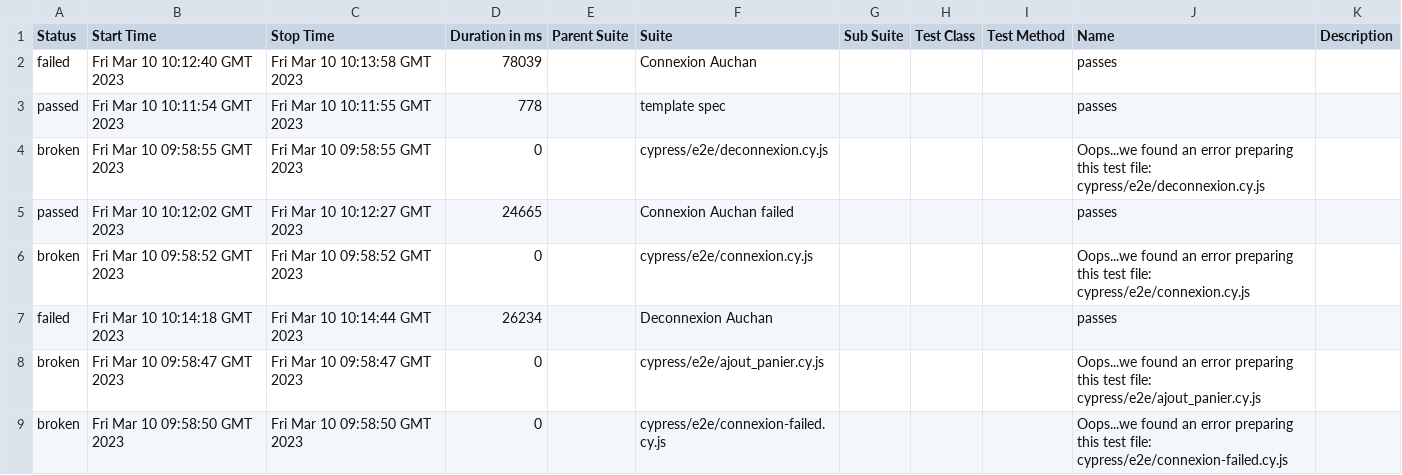
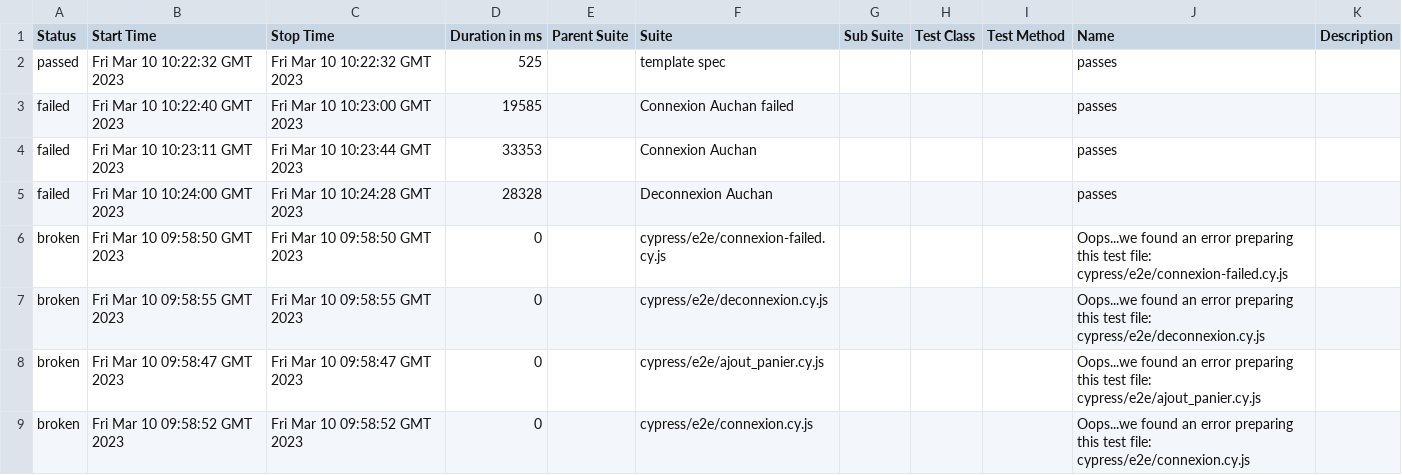
Before and after one commit to pola-lorges/cypress_test, a CSV file: 36/data/suites.csv, drawn as a sheet.

```diff
--- a/36/data/suites.csv
+++ b/36/data/suites.csv
@@ -1,9 +1,9 @@
 "Status","Start Time","Stop Time","Duration in ms","Parent Suite","Suite","Sub Suite","Test Class","Test Method","Name","Description"
-"failed","Fri Mar 10 10:12:40 GMT 2023","Fri Mar 10 10:13:58 GMT 2023","78039","","Connexion Auchan","","","","passes",""
-"passed","Fri Mar 10 10:11:54 GMT 2023","Fri Mar 10 10:11:55 GMT 2023","778","","template spec","","","","passes",""
+"passed","Fri Mar 10 10:22:32 GMT 2023","Fri Mar 10 10:22:32 GMT 2023","525","","template spec","","","","passes",""
+"failed","Fri Mar 10 10:22:40 GMT 2023","Fri Mar 10 10:23:00 GMT 2023","19585","","Connexion Auchan failed","","","","passes",""
+"failed","Fri Mar 10 10:23:11 GMT 2023","Fri Mar 10 10:23:44 GMT 2023","33353","","Connexion Auchan","","","","passes",""
+"failed","Fri Mar 10 10:24:00 GMT 2023","Fri Mar 10 10:24:28 GMT 2023","28328","","Deconnexion Auchan","","","","passes",""
+"broken","Fri Mar 10 09:58:50 GMT 2023","Fri Mar 10 09:58:50 GMT 2023","0","","cypress/e2e/connexion-failed.cy.js","","","","Oops...we found an error preparing this test file: cypress/e2e/connexion-failed.cy.js",""
 "broken","Fri Mar 10 09:58:55 GMT 2023","Fri Mar 10 09:58:55 GMT 2023","0","","cypress/e2e/deconnexion.cy.js","","","","Oops...we found an error preparing this test file: cypress/e2e/deconnexion.cy.js",""
-"passed","Fri Mar 10 10:12:02 GMT 2023","Fri Mar 10 10:12:27 GMT 2023","24665","","Connexion Auchan failed","","","","passes",""
+"broken","Fri Mar 10 09:58:47 GMT 2023","Fri Mar 10 09:58:47 GMT 2023","0","","cypress/e2e/ajout_panier.cy.js","","","","Oops...we found an error preparing this test file: cypress/e2e/ajout_panier.cy.js",""
 "broken","Fri Mar 10 09:58:52 GMT 2023","Fri Mar 10 09:58:52 GMT 2023","0","","cypress/e2e/connexion.cy.js","","","","Oops...we found an error preparing this test file: cypress/e2e/connexion.cy.js",""
-"failed","Fri Mar 10 10:14:18 GMT 2023","Fri Mar 10 10:14:44 GMT 2023","26234","","Deconnexion Auchan","","","","passes",""
-"broken","Fri Mar 10 09:58:47 GMT 2023","Fri Mar 10 09:58:47 GMT 2023","0","","cypress/e2e/ajout_panier.cy.js","","","","Oops...we found an error preparing this test file: cypress/e2e/ajout_panier.cy.js",""
-"broken","Fri Mar 10 09:58:50 GMT 2023","Fri Mar 10 09:58:50 GMT 2023","0","","cypress/e2e/connexion-failed.cy.js","","","","Oops...we found an error preparing this test file: cypress/e2e/connexion-failed.cy.js",""
```
Also changed, not shown: 47 other files.
